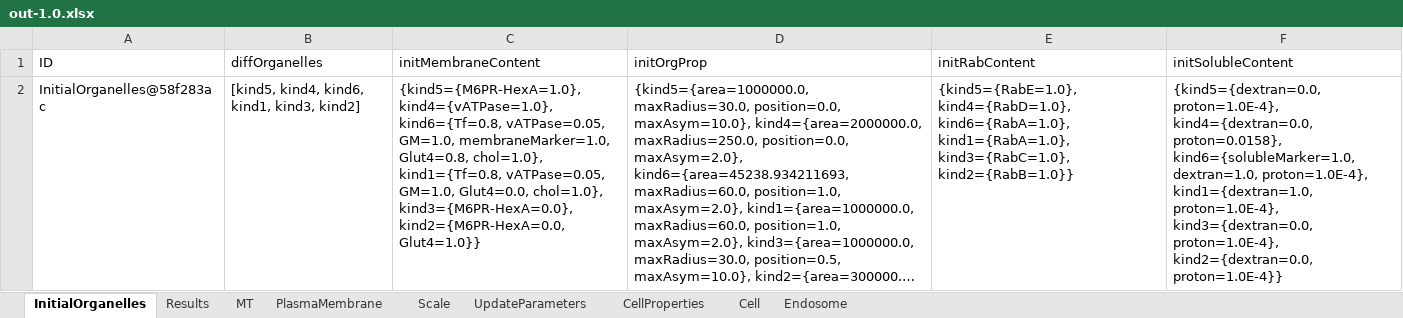
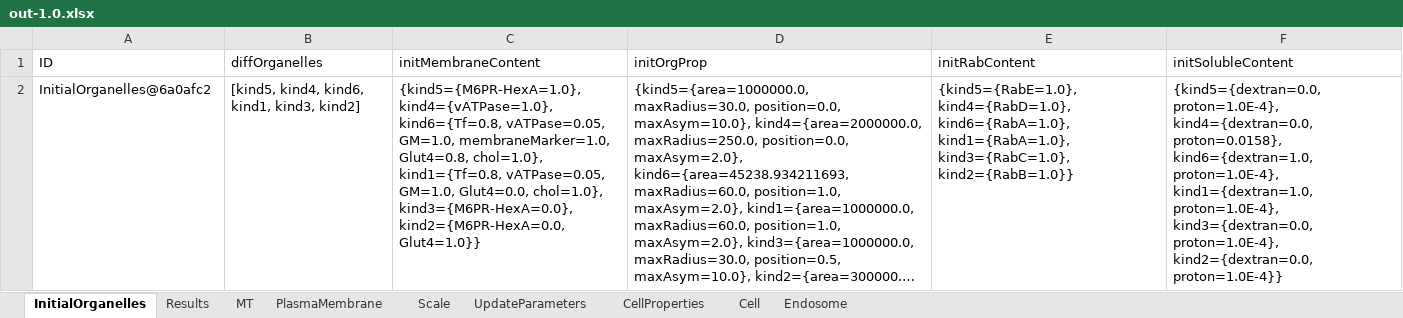
Before and after one commit to franconieto/endomembraneSystem, an Excel workbook: out-1.0.xlsx, sheet InitialOrganelles, drawn as a sheet; long unchanged cells end in …; values as stored, in another font and other column widths than the file's, no borders; the diff names each change by its address in the sheet, - before the commit and + after, or states it on an @@ line.

Commit message:
more legant switch case for kind organelles

```diff
--- a/out-1.0.xlsx (sheet InitialOrganelles)
+++ b/out-1.0.xlsx (sheet InitialOrganelles)
-A2 (ID): InitialOrganelles@58f283ac
+A2 (ID): InitialOrganelles@6a0afc2
-F2 (initSolubleContent): …kind4={dextran=0.0, proton=0.0158}, kind6={solubleMarker=1.0, dextran=1.0, proton=1.0E-4}, kind1={dextran=1.0,…
+F2 (initSolubleContent): …kind4={dextran=0.0, proton=0.0158}, kind6={dextran=1.0, proton=1.0E-4}, kind1={dextran=1.0,…
```
Also changed, not shown: sheet Endosome, sheet MT, sheet UpdateParameters, sheet Cell, sheet Results, sheet Scale, 2 more sheets, 6 other files.
